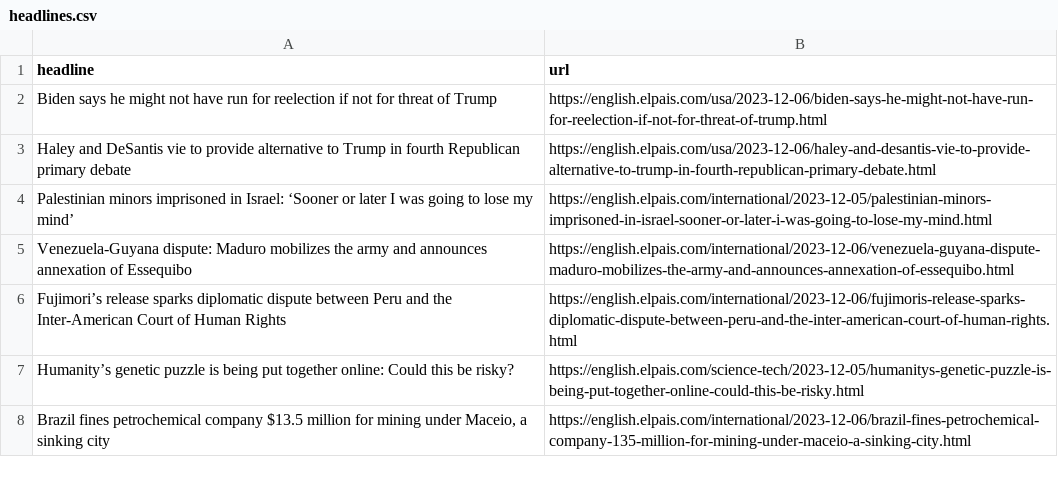
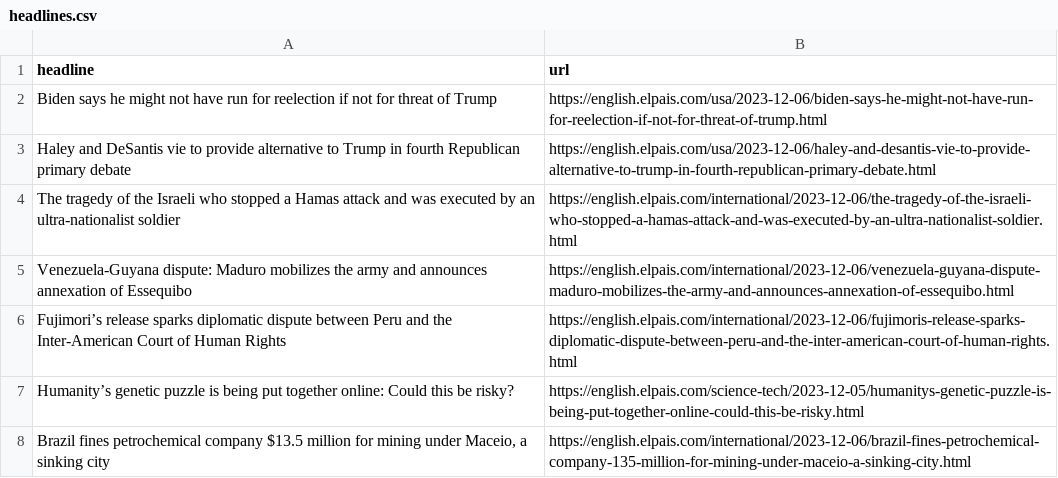
Before and after one commit to dlaiu/headlines-scraper, a CSV file: headlines.csv, drawn as a sheet; only a part is shown; removed rows and columns are numbered as before the commit, all else as after; the diff names each change by its address in the sheet, - before the commit and + after, or states it on an @@ line.

```diff
--- a/headlines.csv
+++ b/headlines.csv
-row 4: Palestinian minors imprisoned in Israel: ‘Sooner or later I was going to lose my mind’ | https://english.elpais.com/international/2023-12-05/palestinian-minors-imprisoned-in-israel-sooner-or-later-i-was-going-to-lose-my-mind.html
+row 4: The tragedy of the Israeli who stopped a Hamas attack and was executed by an ultra-nationalist soldier | https://english.elpais.com/international/2023-12-06/the-tragedy-of-the-israeli-who-stopped-a-hamas-attack-and-was-executed-by-an-ultra-nationalist-soldier.html
```
